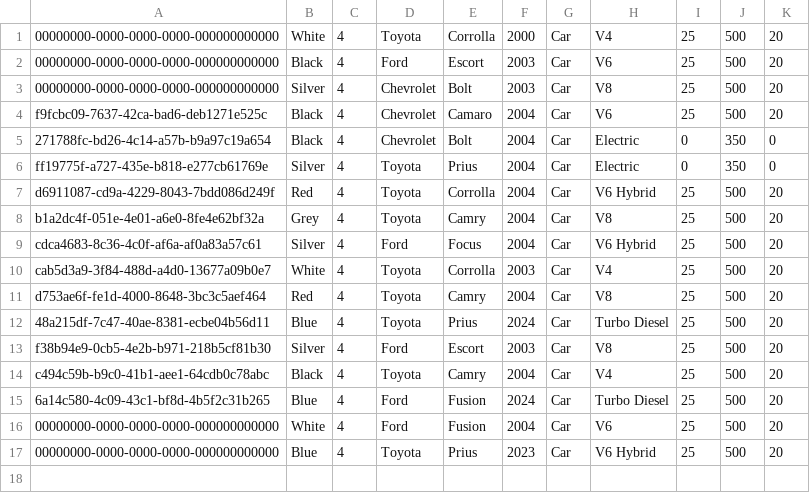
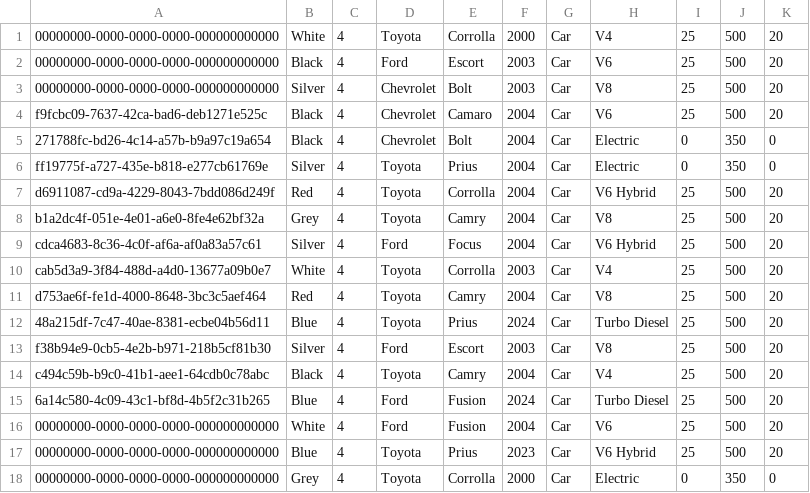
Before and after one commit to eldo88/vehicle-app, a CSV file: data/vehicle-data/cars-saved.csv, drawn as a sheet.

```diff
--- a/data/vehicle-data/cars-saved.csv
+++ b/data/vehicle-data/cars-saved.csv
@@ -17 +17,2 @@ c494c59b-b9c0-41b1-aee1-64cdb0c78abc,Black,4,Toyota,Camry,2004,Car,V4,25,500,20,
 00000000-0000-0000-0000-000000000000,Blue,4,Toyota,Prius,2023,Car,V6 Hybrid,25,500,20,
+00000000-0000-0000-0000-000000000000,Grey,4,Toyota,Corrolla,2000,Car,Electric,0,350,0,
```
Also changed, not shown: 8 other files.
